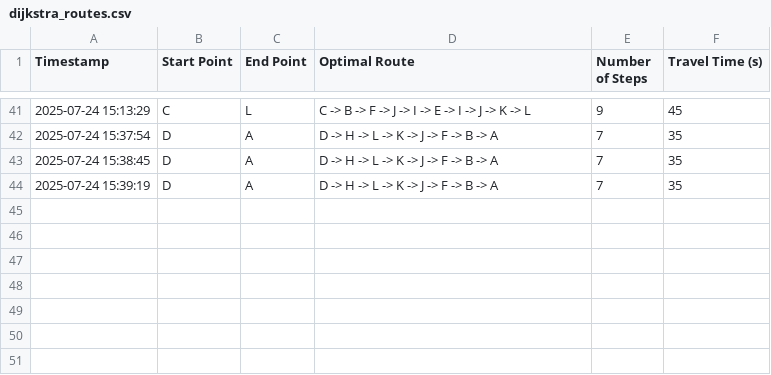
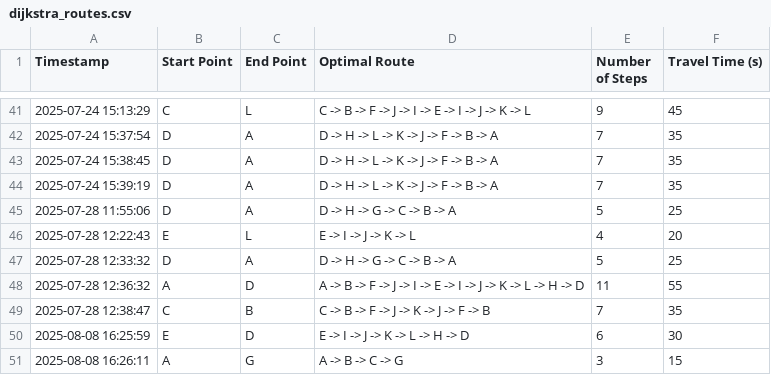
Before and after one commit to bmouale03/robot-AI, a CSV file: dijkstra_routes.csv, drawn as a sheet; only a part is shown, gaps mark what is left out; the diff names each change by its address in the sheet, - before the commit and + after, or states it on an @@ line.

```diff
--- a/dijkstra_routes.csv
+++ b/dijkstra_routes.csv
+row 45: 2025-07-28 11:55:06 | D | A | D -> H -> G -> C -> B -> A | 5 | 25
+row 46: 2025-07-28 12:22:43 | E | L | E -> I -> J -> K -> L | 4 | 20
+row 47: 2025-07-28 12:33:32 | D | A | D -> H -> G -> C -> B -> A | 5 | 25
+row 48: 2025-07-28 12:36:32 | A | D | A -> B -> F -> J -> I -> E -> I -> J -> K -> L -> H -> D | 11 | 55
+row 49: 2025-07-28 12:38:47 | C | B | C -> B -> F -> J -> K -> J -> F -> B | 7 | 35
+row 50: 2025-08-08 16:25:59 | E | D | E -> I -> J -> K -> L -> H -> D | 6 | 30
+row 51: 2025-08-08 16:26:11 | A | G | A -> B -> C -> G | 3 | 15
```
Also changed, not shown: comparison_routes.csv, optimal_routes.csv, 2 other files.
